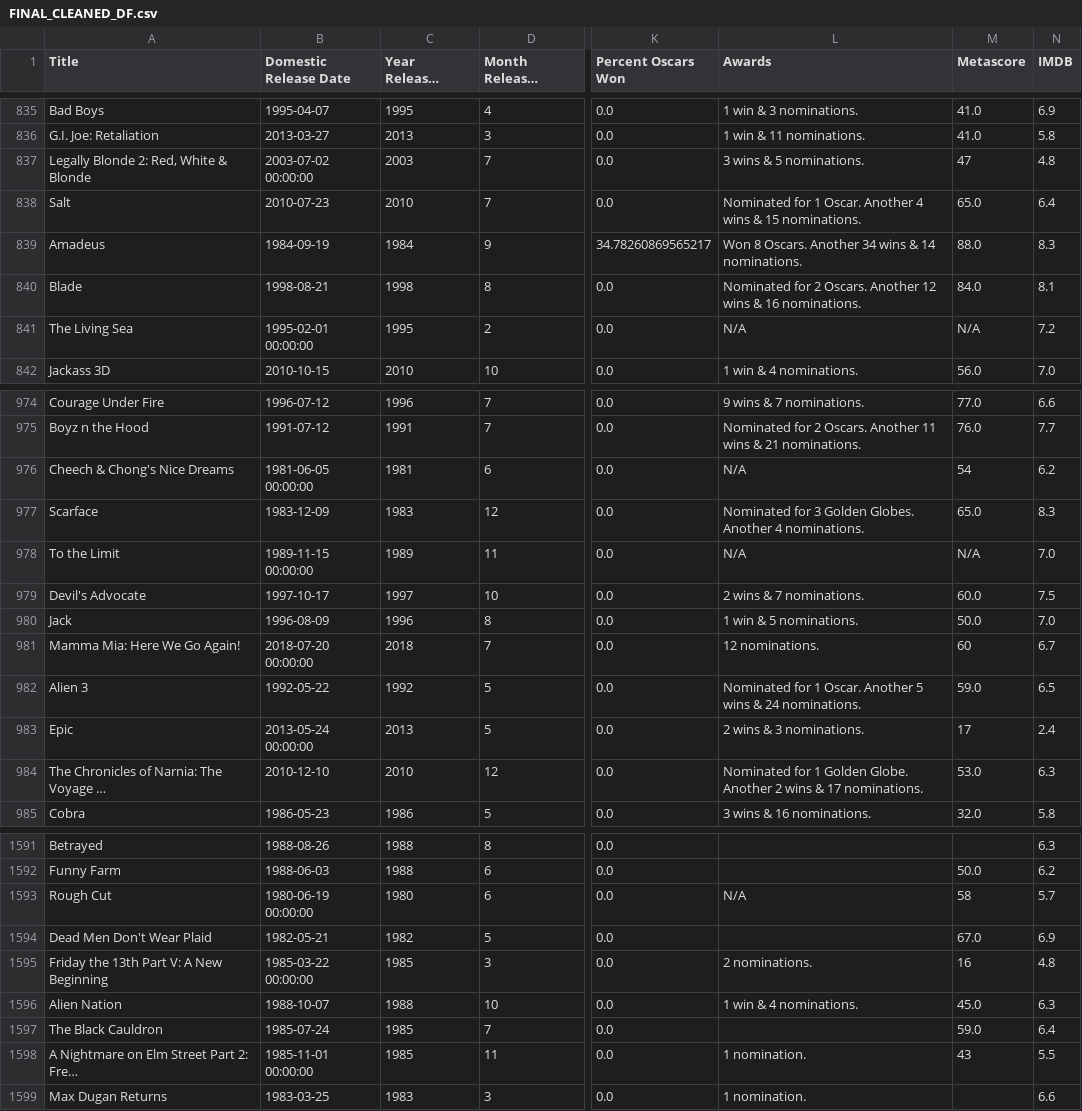
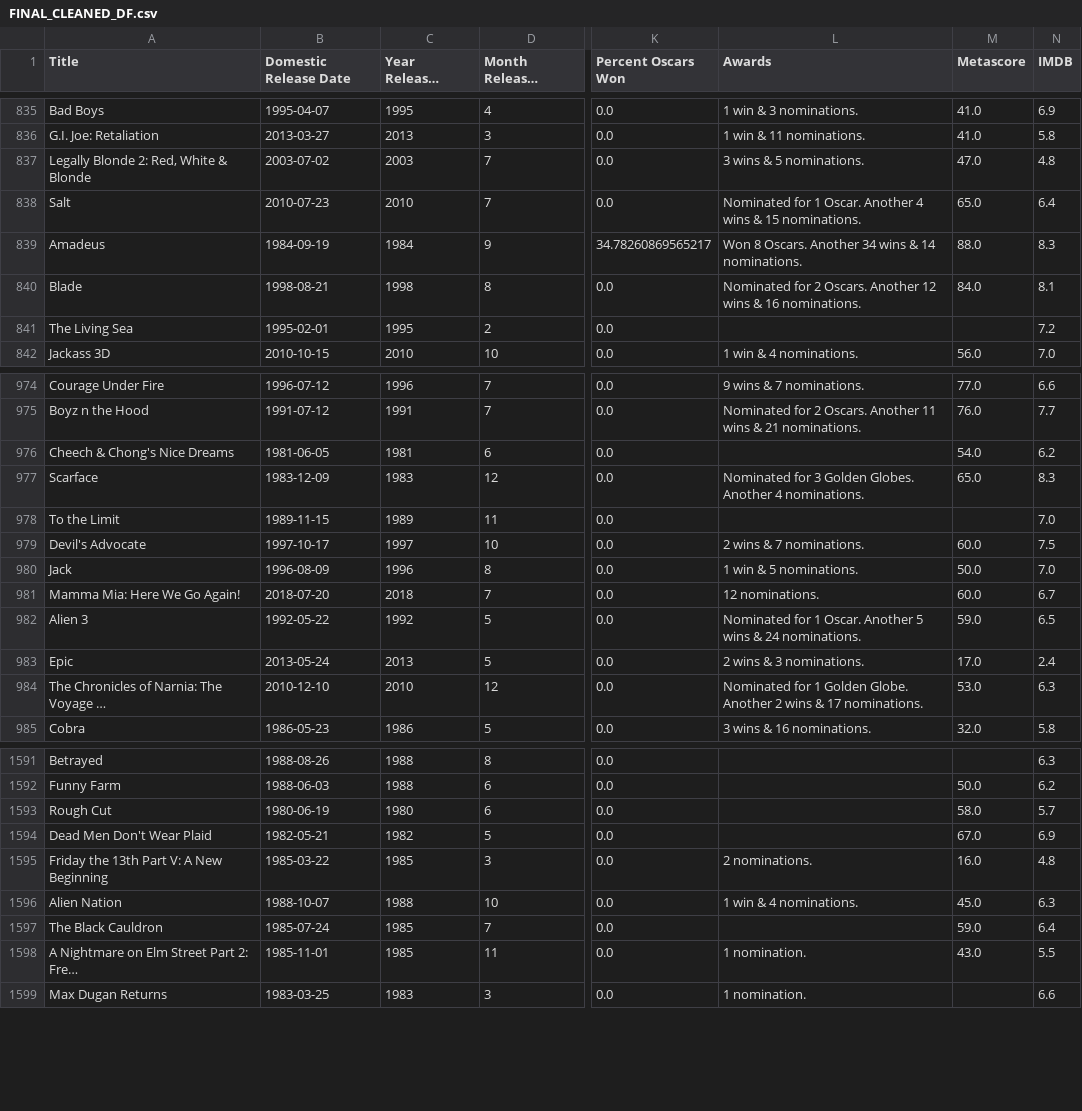
Before and after one commit to mpagerit/Team-11-project-1, a CSV file: DataFiles/FINAL_CLEANED_DF.csv, drawn as a sheet; only a part is shown, gaps mark what is left out; long unchanged cells end in …; the diff covers the shown part only; the diff names each change by its address in the sheet, - before the commit and + after, or states it on an @@ line.

```diff
--- a/DataFiles/FINAL_CLEANED_DF.csv
+++ b/DataFiles/FINAL_CLEANED_DF.csv
-B837 (Domestic Release Date): 2003-07-02 00:00:00
+B837 (Domestic Release Date): 2003-07-02
-M837 (Metascore): 47
+M837 (Metascore): 47.0
-B841 (Domestic Release Date): 1995-02-01 00:00:00
+B841 (Domestic Release Date): 1995-02-01
-L841 (Awards): N/A
+L841 (Awards): (empty)
-M841 (Metascore): N/A
+M841 (Metascore): (empty)
-B976 (Domestic Release Date): 1981-06-05 00:00:00
+B976 (Domestic Release Date): 1981-06-05
-L976 (Awards): N/A
+L976 (Awards): (empty)
-M976 (Metascore): 54
+M976 (Metascore): 54.0
-B978 (Domestic Release Date): 1989-11-15 00:00:00
+B978 (Domestic Release Date): 1989-11-15
-L978 (Awards): N/A
+L978 (Awards): (empty)
-M978 (Metascore): N/A
+M978 (Metascore): (empty)
-B981 (Domestic Release Date): 2018-07-20 00:00:00
+B981 (Domestic Release Date): 2018-07-20
-M981 (Metascore): 60
+M981 (Metascore): 60.0
-B983 (Domestic Release Date): 2013-05-24 00:00:00
+B983 (Domestic Release Date): 2013-05-24
-M983 (Metascore): 17
+M983 (Metascore): 17.0
-B1593 (Domestic Release Date): 1980-06-19 00:00:00
+B1593 (Domestic Release Date): 1980-06-19
-L1593 (Awards): N/A
+L1593 (Awards): (empty)
-M1593 (Metascore): 58
+M1593 (Metascore): 58.0
-B1595 (Domestic Release Date): 1985-03-22 00:00:00
+B1595 (Domestic Release Date): 1985-03-22
-M1595 (Metascore): 16
+M1595 (Metascore): 16.0
-B1598 (Domestic Release Date): 1985-11-01 00:00:00
+B1598 (Domestic Release Date): 1985-11-01
-M1598 (Metascore): 43
+M1598 (Metascore): 43.0
```
Also changed, not shown: 154 edited cells elsewhere in this file, 2 other files.
